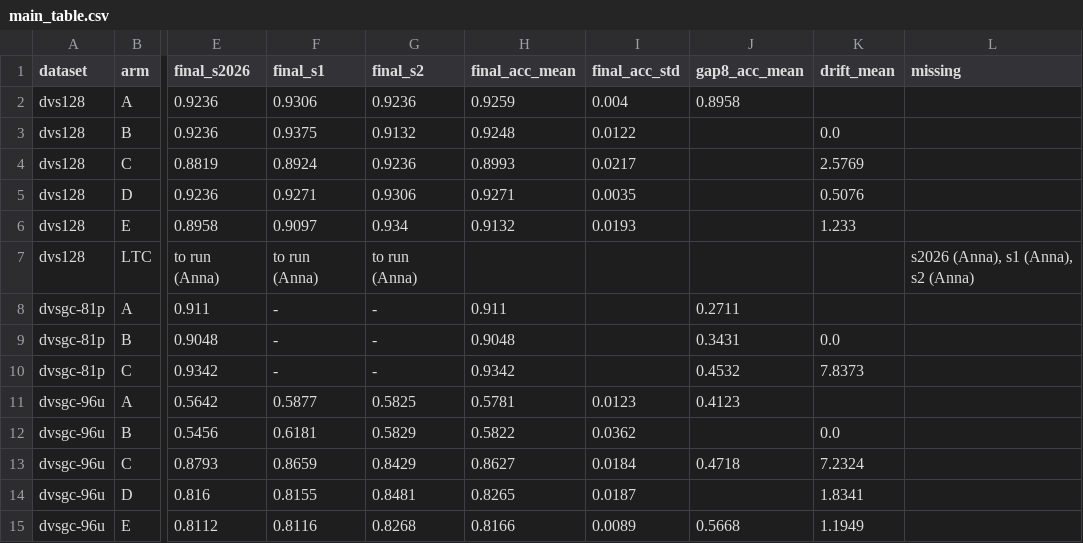
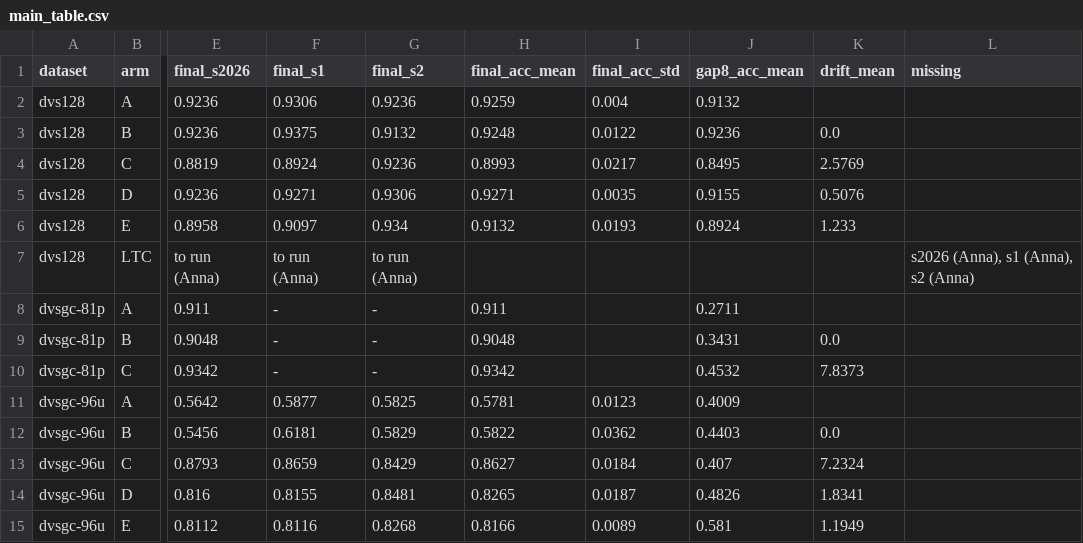
Before and after one commit to eb45/ece662-snn-recurrence, a CSV file: results/main_table.csv, drawn as a sheet; only a part is shown, gaps mark what is left out; the diff names each change by its address in the sheet, - before the commit and + after, or states it on an @@ line.

```diff
--- a/results/main_table.csv
+++ b/results/main_table.csv
-J2 (gap8_acc_mean): 0.8958
+J2 (gap8_acc_mean): 0.9132
-J3 (gap8_acc_mean): (empty)
+J3 (gap8_acc_mean): 0.9236
-J4 (gap8_acc_mean): (empty)
+J4 (gap8_acc_mean): 0.8495
-J5 (gap8_acc_mean): (empty)
+J5 (gap8_acc_mean): 0.9155
-J6 (gap8_acc_mean): (empty)
+J6 (gap8_acc_mean): 0.8924
-J11 (gap8_acc_mean): 0.4123
+J11 (gap8_acc_mean): 0.4009
-J12 (gap8_acc_mean): (empty)
+J12 (gap8_acc_mean): 0.4403
-J13 (gap8_acc_mean): 0.4718
+J13 (gap8_acc_mean): 0.407
-J14 (gap8_acc_mean): (empty)
+J14 (gap8_acc_mean): 0.4826
-J15 (gap8_acc_mean): 0.5668
+J15 (gap8_acc_mean): 0.581
```
Also changed, not shown: results/summary.csv, 25 other files.
